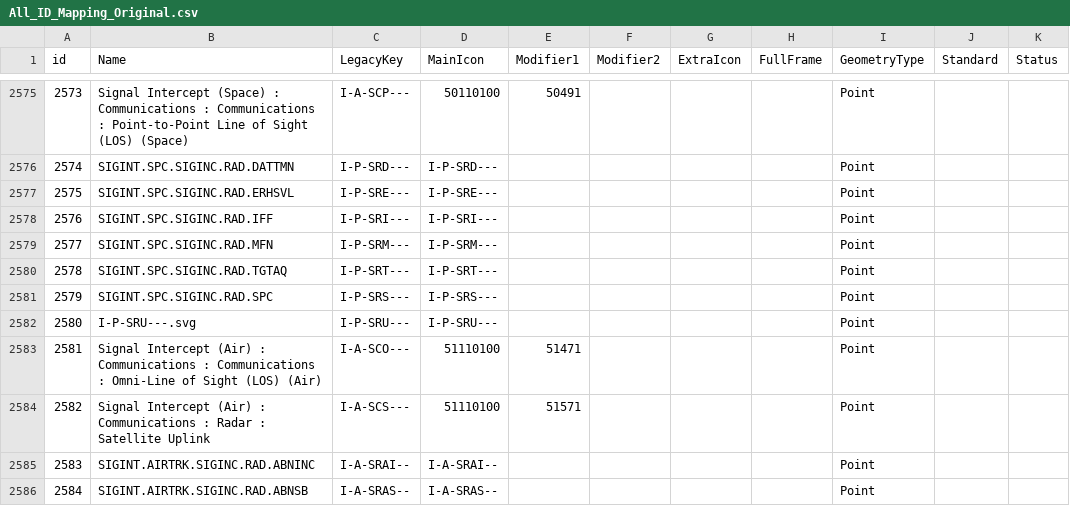
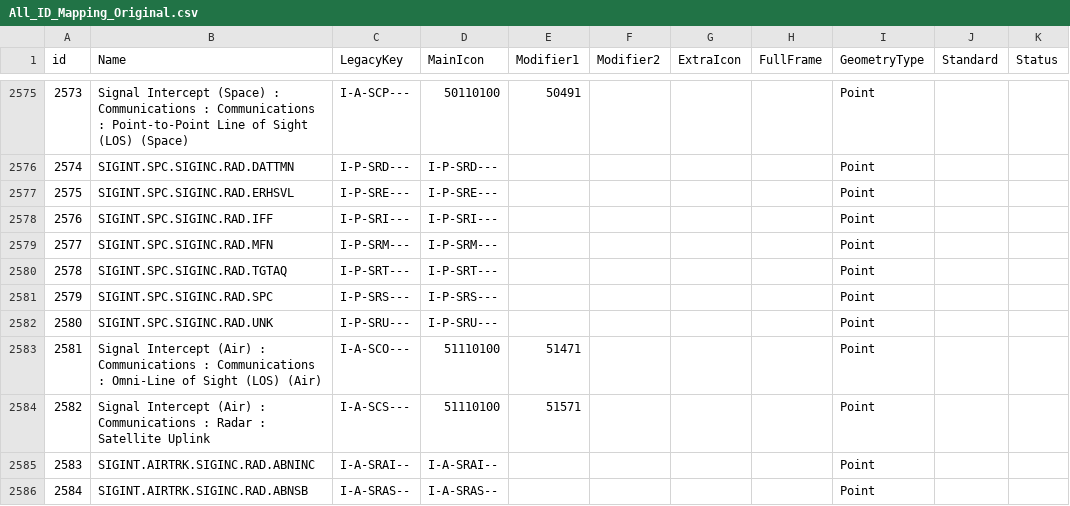
Before and after one commit to Esri/joint-military-symbology-xml, a CSV file: samples/legacy_support/All_ID_Mapping_Original.csv, drawn as a sheet; only a part is shown, gaps mark what is left out; the diff names each change by its address in the sheet, - before the commit and + after, or states it on an @@ line.

Commit message:
Fix to Space SIGINT XML

```diff
--- a/samples/legacy_support/All_ID_Mapping_Original.csv
+++ b/samples/legacy_support/All_ID_Mapping_Original.csv
-B2582 (Name): I-P-SRU---.svg
+B2582 (Name): SIGINT.SPC.SIGINC.RAD.UNK
```
Also changed, not shown: 2 other files.
